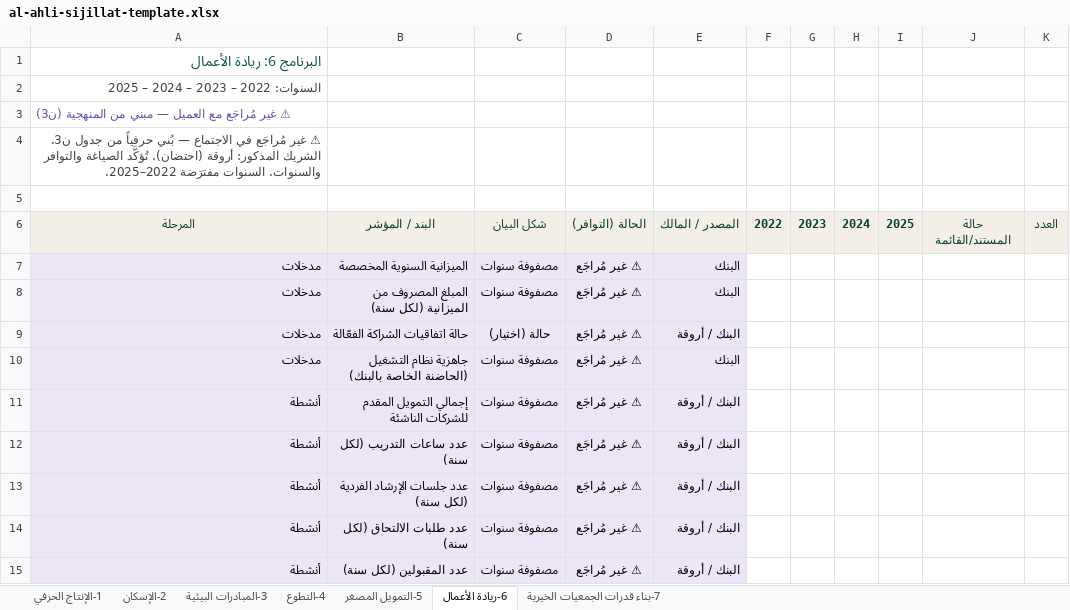
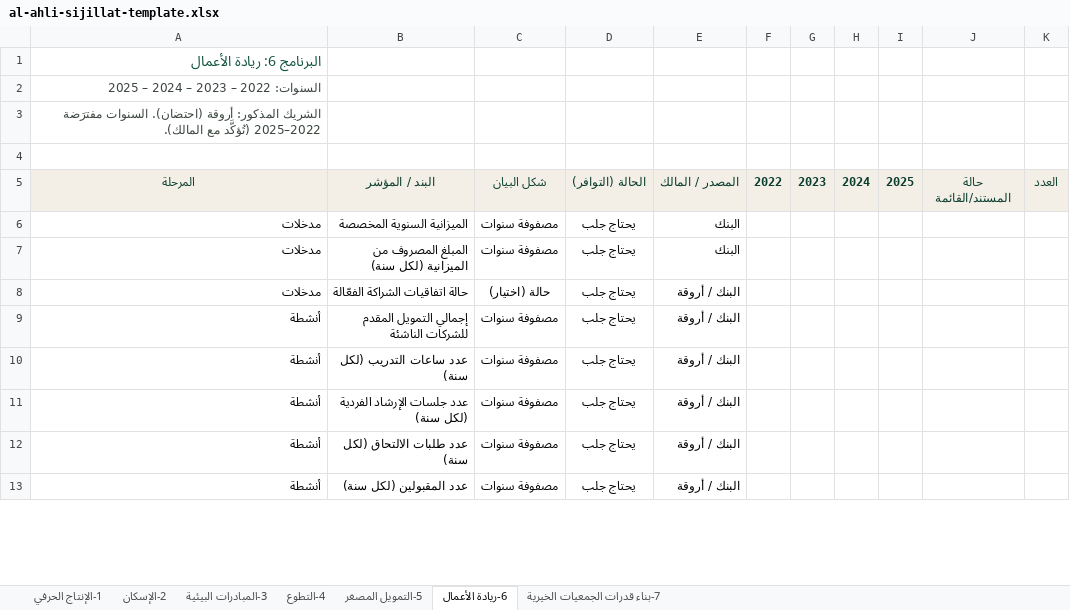
Before and after one commit to baraab-bit/al-ahli-sijillat, an Excel workbook: al-ahli-sijillat-template.xlsx, sheet 6-ريادة الأعمال, drawn as a sheet; only a part is shown; values as stored, in another font and other column widths than the file's, no borders; removed rows and columns are numbered as before the commit, all else as after; rows hold the shown columns only; the diff covers the shown part only; the diff names each change by its address in the sheet, - before the commit and + after, or states it on an @@ line.

```diff
--- a/al-ahli-sijillat-template.xlsx (sheet 6-ريادة الأعمال)
+++ b/al-ahli-sijillat-template.xlsx (sheet 6-ريادة الأعمال)
-A3: ⚠ غير مُراجَع مع العميل — مبني من المنهجية (ن3)
+A3: الشريك المذكور: أروقة (احتضان). السنوات مفترَضة 2022–2025 (تُؤكَّد مع المالك).
@@ A3 bold: on → off, text colour: #6B4EA8 → #3C463F, alignment: left → right @@
-row 4: ⚠ غير مُراجَع في الاجتماع — بُني حرفياً من جدول ن3. الشريك المذكور: أروقة (احتضان). تُؤكَّد الصياغة والتوافر والسنوات. السنوات مفترَضة 2022–2025.
-A6:E8 fill: #ECE4F7
+A6:E8 fill: none
-D6:D8: ⚠ غير مُراجَع
+D6:D8: يحتاج جلب
-row 10: مدخلات | جاهزية نظام التشغيل (الحاضنة الخاصة بالبنك) | مصفوفة سنوات | ⚠ غير مُراجَع | البنك
-A9:E13 fill: #ECE4F7
+A9:E13 fill: none
-D9:D13: ⚠ غير مُراجَع
+D9:D13: يحتاج جلب
```
Also changed, not shown: 12 edited cells and cell formats elsewhere in this sheet, sheet 5-التمويل المصغر, sheet 7-بناء قدرات الجمعيات الخيرية, sheet 1-الإنتاج الحرفي, sheet 2-الإسكان, 4 other files.
